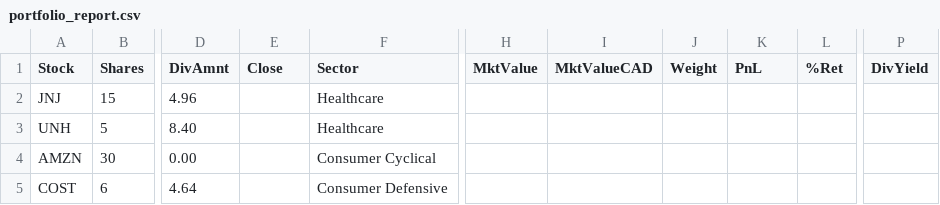
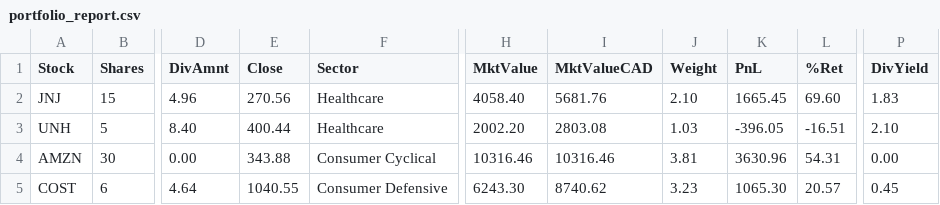
Before and after one commit to NoahCornish/investbrin, a CSV file: portfolio_report.csv, drawn as a sheet; only a part is shown, gaps mark what is left out; the diff covers the shown part only; the diff names each change by its address in the sheet, - before the commit and + after, or states it on an @@ line.

```diff
--- a/portfolio_report.csv
+++ b/portfolio_report.csv
-E2 (Close): (empty)
+E2 (Close): 270.56
-H2 (MktValue): (empty)
+H2 (MktValue): 4058.40
-I2 (MktValueCAD): (empty)
+I2 (MktValueCAD): 5681.76
-J2 (Weight): (empty)
+J2 (Weight): 2.10
-K2 (PnL): (empty)
+K2 (PnL): 1665.45
-L2 (%Ret): (empty)
+L2 (%Ret): 69.60
-P2 (DivYield): (empty)
+P2 (DivYield): 1.83
-E3 (Close): (empty)
+E3 (Close): 400.44
-H3 (MktValue): (empty)
+H3 (MktValue): 2002.20
-I3 (MktValueCAD): (empty)
+I3 (MktValueCAD): 2803.08
-J3 (Weight): (empty)
+J3 (Weight): 1.03
-K3 (PnL): (empty)
+K3 (PnL): -396.05
-L3 (%Ret): (empty)
+L3 (%Ret): -16.51
-P3 (DivYield): (empty)
+P3 (DivYield): 2.10
-E4 (Close): (empty)
+E4 (Close): 343.88
-H4 (MktValue): (empty)
+H4 (MktValue): 10316.46
-I4 (MktValueCAD): (empty)
+I4 (MktValueCAD): 10316.46
-J4 (Weight): (empty)
+J4 (Weight): 3.81
-K4 (PnL): (empty)
+K4 (PnL): 3630.96
-L4 (%Ret): (empty)
+L4 (%Ret): 54.31
-P4 (DivYield): (empty)
+P4 (DivYield): 0.00
-E5 (Close): (empty)
+E5 (Close): 1040.55
-H5 (MktValue): (empty)
+H5 (MktValue): 6243.30
-I5 (MktValueCAD): (empty)
+I5 (MktValueCAD): 8740.62
-J5 (Weight): (empty)
+J5 (Weight): 3.23
-K5 (PnL): (empty)
+K5 (PnL): 1065.30
-L5 (%Ret): (empty)
+L5 (%Ret): 20.57
-P5 (DivYield): (empty)
+P5 (DivYield): 0.45
```
Also changed, not shown: 96 edited cells elsewhere in this file, overall_summary.csv, 2 other files.
